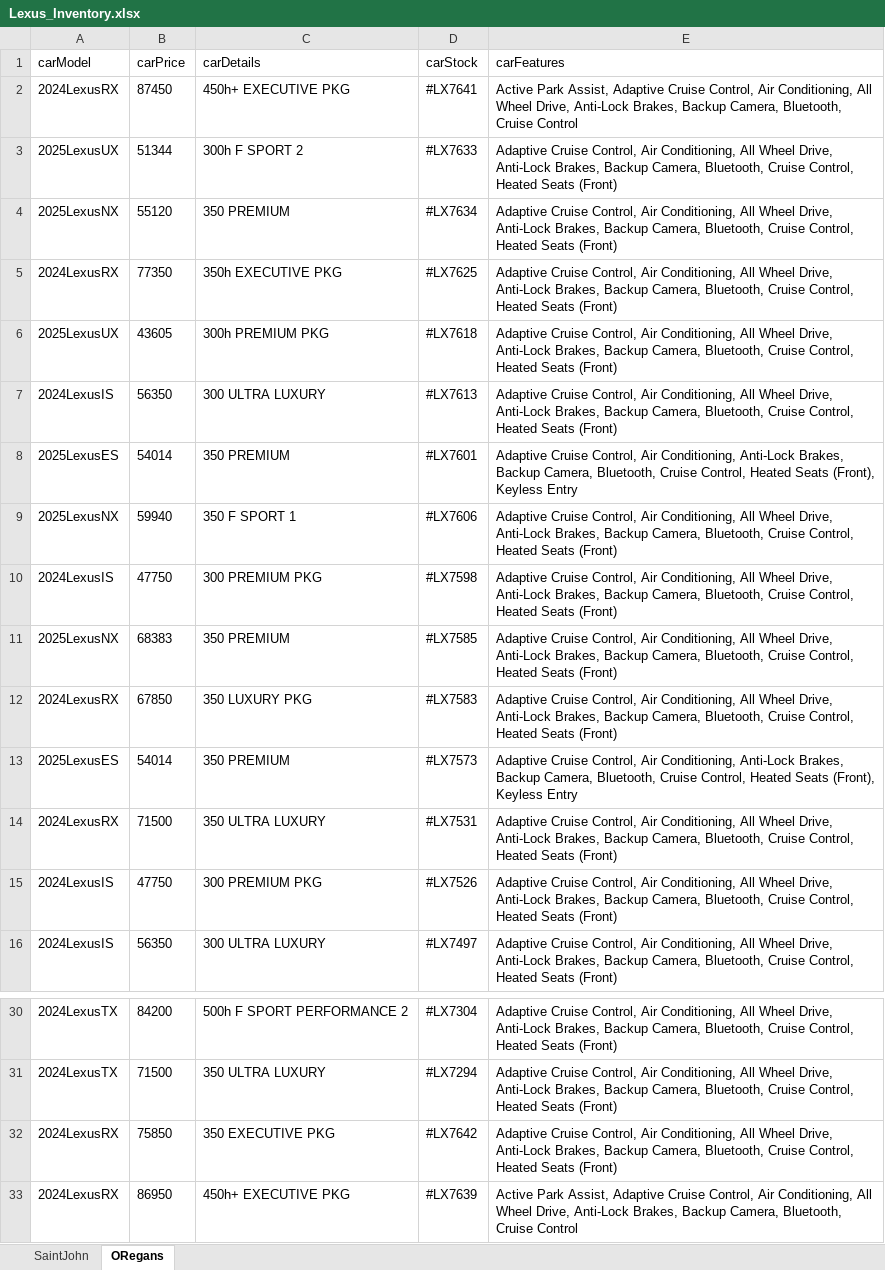
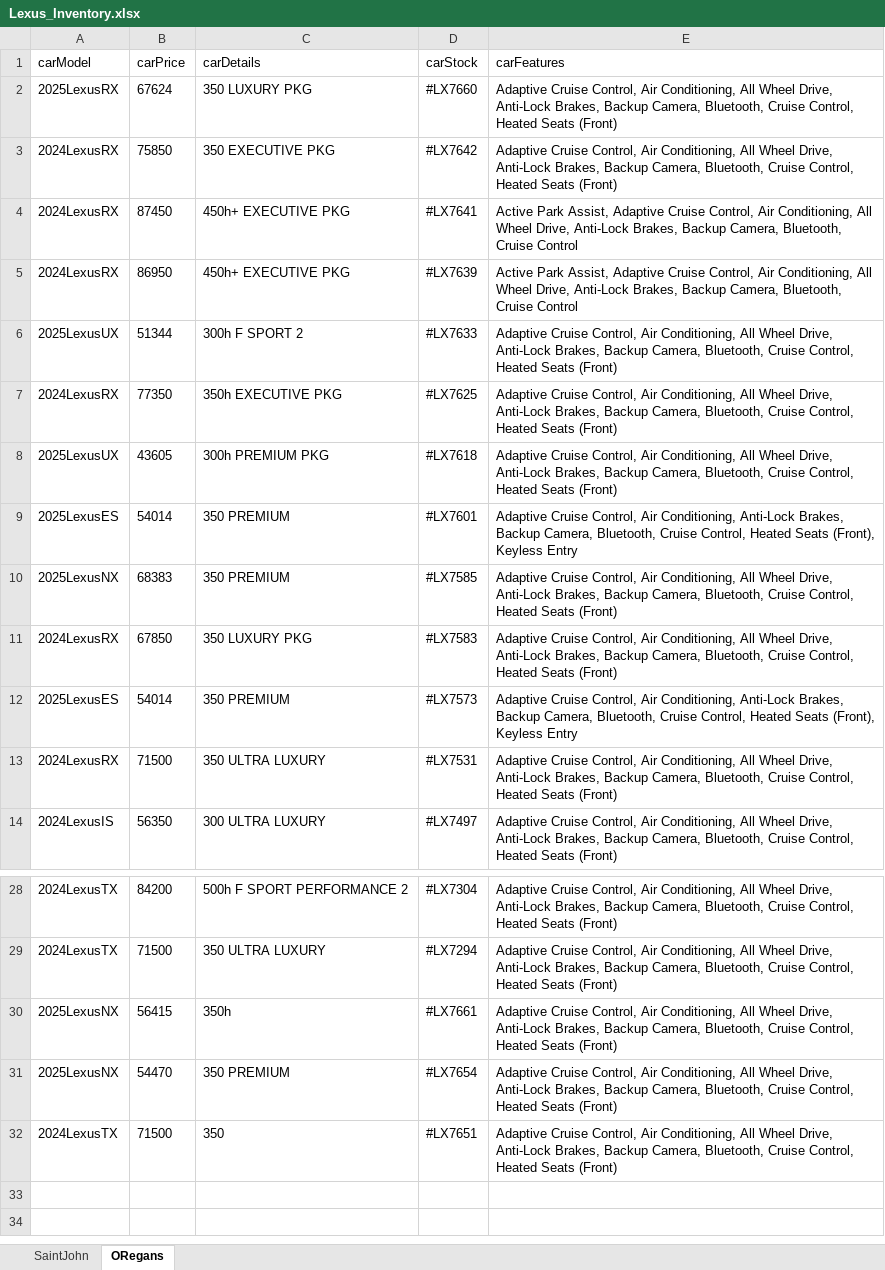
Before and after one commit to gitony0101/X4DS, an Excel workbook: Projects/scrapping_js/lexus_maritime/Lexus_Inventory.xlsx, sheet ORegans, drawn as a sheet; only a part is shown, gaps mark what is left out; values as stored, in another font and other column widths than the file's, no borders; removed rows and columns are numbered as before the commit, all else as after; the diff names each change by its address in the sheet, - before the commit and + after, or states it on an @@ line.

```diff
--- a/Projects/scrapping_js/lexus_maritime/Lexus_Inventory.xlsx (sheet ORegans)
+++ b/Projects/scrapping_js/lexus_maritime/Lexus_Inventory.xlsx (sheet ORegans)
+row 2: 2025LexusRX | 67624 | 350 LUXURY PKG | #LX7660 | Adaptive Cruise Control, Air Conditioning, All Wheel Drive, Anti-Lock Brakes, Backup Camera, Bluetooth, Cruise Control, Heated Seats (Front)
@@ row 32 moved to row 3: 2024LexusRX @@
@@ row 33 moved to row 5: 2024LexusRX @@
-row 4: 2025LexusNX | 55120 | 350 PREMIUM | #LX7634 | Adaptive Cruise Control, Air Conditioning, All Wheel Drive, Anti-Lock Brakes, Backup Camera, Bluetooth, Cruise Control, Heated Seats (Front)
-row 7: 2024LexusIS | 56350 | 300 ULTRA LUXURY | #LX7613 | Adaptive Cruise Control, Air Conditioning, All Wheel Drive, Anti-Lock Brakes, Backup Camera, Bluetooth, Cruise Control, Heated Seats (Front)
-row 9: 2025LexusNX | 59940 | 350 F SPORT 1 | #LX7606 | Adaptive Cruise Control, Air Conditioning, All Wheel Drive, Anti-Lock Brakes, Backup Camera, Bluetooth, Cruise Control, Heated Seats (Front)
-row 10: 2024LexusIS | 47750 | 300 PREMIUM PKG | #LX7598 | Adaptive Cruise Control, Air Conditioning, All Wheel Drive, Anti-Lock Brakes, Backup Camera, Bluetooth, Cruise Control, Heated Seats (Front)
-row 15: 2024LexusIS | 47750 | 300 PREMIUM PKG | #LX7526 | Adaptive Cruise Control, Air Conditioning, All Wheel Drive, Anti-Lock Brakes, Backup Camera, Bluetooth, Cruise Control, Heated Seats (Front)
+row 30: 2025LexusNX | 56415 | 350h | #LX7661 | Adaptive Cruise Control, Air Conditioning, All Wheel Drive, Anti-Lock Brakes, Backup Camera, Bluetooth, Cruise Control, Heated Seats (Front)
+row 31: 2025LexusNX | 54470 | 350 PREMIUM | #LX7654 | Adaptive Cruise Control, Air Conditioning, All Wheel Drive, Anti-Lock Brakes, Backup Camera, Bluetooth, Cruise Control, Heated Seats (Front)
+row 32: 2024LexusTX | 71500 | 350 | #LX7651 | Adaptive Cruise Control, Air Conditioning, All Wheel Drive, Anti-Lock Brakes, Backup Camera, Bluetooth, Cruise Control, Heated Seats (Front)
```
Also changed, not shown: sheet SaintJohn, Projects/scrapping_py/MaritimeToyota.xlsx, 1 other file.
